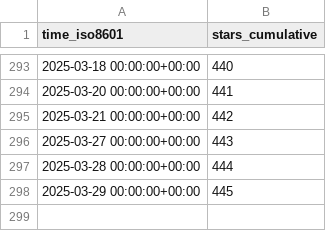
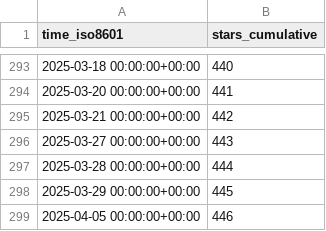
Before and after one commit to nutui-uniapp/nutui-uniapp, a CSV file: nutui-uniapp/nutui-uniapp/ghrs-data/stargazers.csv, drawn as a sheet; only a part is shown, gaps mark what is left out.

```diff
--- a/nutui-uniapp/nutui-uniapp/ghrs-data/stargazers.csv
+++ b/nutui-uniapp/nutui-uniapp/ghrs-data/stargazers.csv
@@ -298 +298,2 @@ time_iso8601,stars_cumulative
 2025-03-29 00:00:00+00:00,445
+2025-04-05 00:00:00+00:00,446
```
